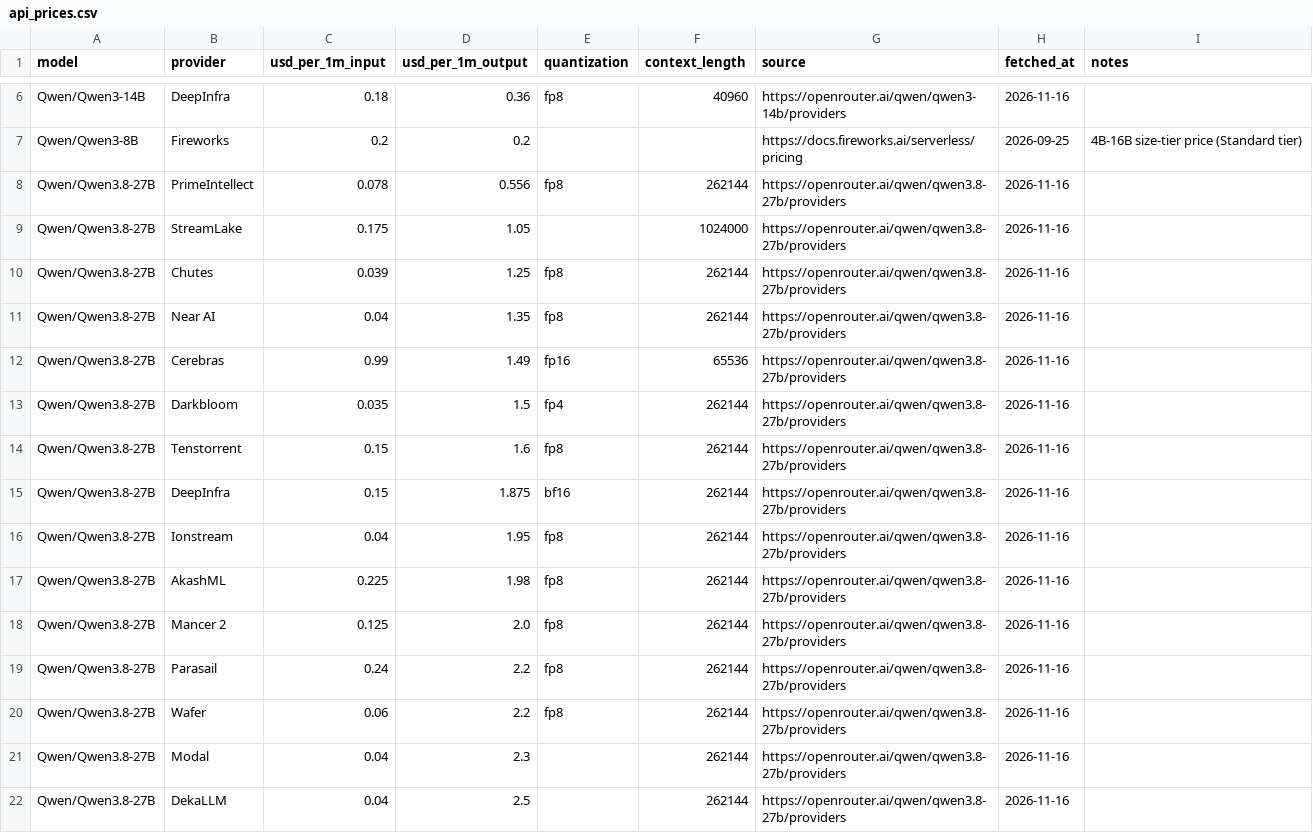
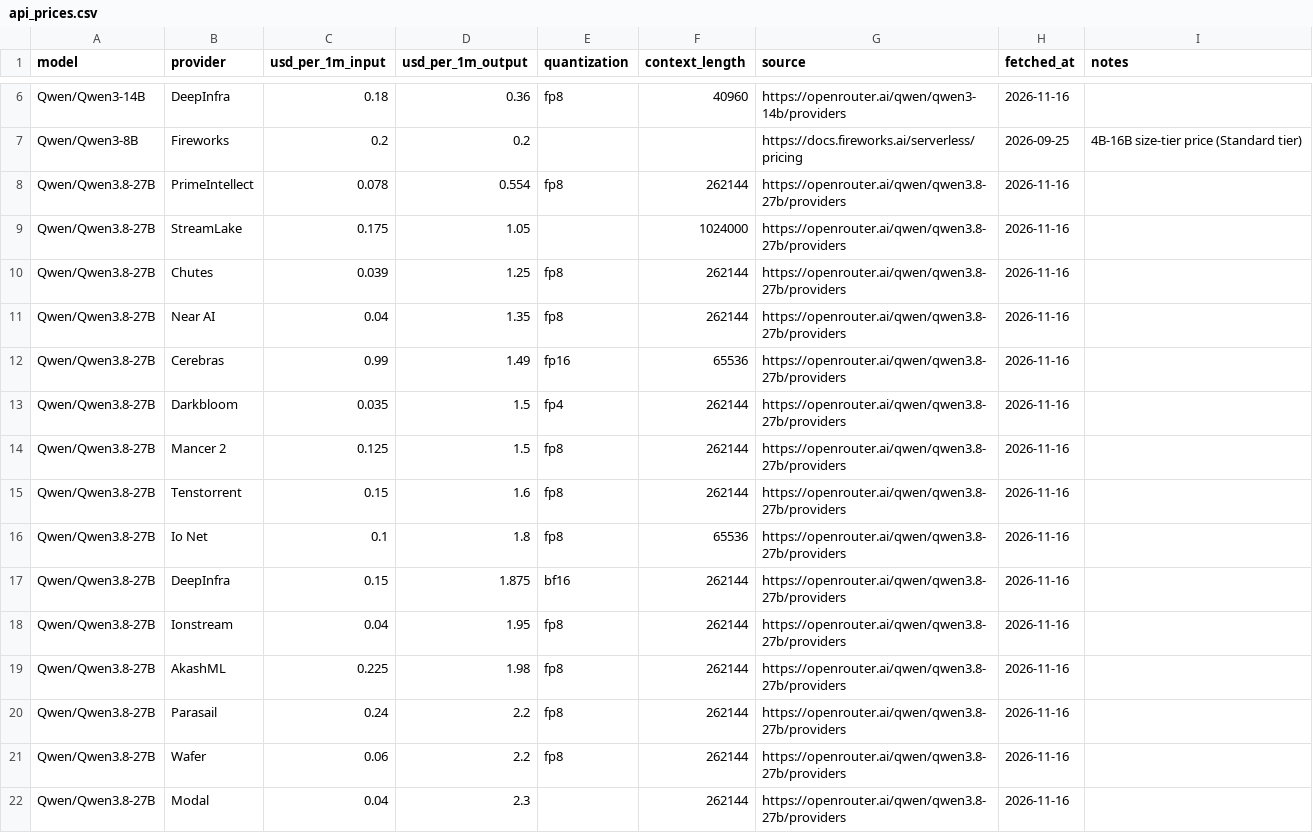
Before and after one commit to tgarg01/silybench-data, a CSV file: derived/csv/api_prices.csv, drawn as a sheet; only a part is shown, gaps mark what is left out; the shorter side is filled out with more unchanged rows.

```diff
--- a/derived/csv/api_prices.csv
+++ b/derived/csv/api_prices.csv
@@ -7,3 +7,3 @@ Qwen/Qwen3-14B,DeepInfra,0.18,0.36,fp8,40960,https://openrouter.ai/qwen/qwen3-14
 Qwen/Qwen3-8B,Fireworks,0.2,0.2,,,https://docs.fireworks.ai/serverless/pricing,2026-09-25,4B-16B size-tier price (Standard tier)
-Qwen/Qwen3.8-27B,PrimeIntellect,0.078,0.556,fp8,262144,https://openrouter.ai/qwen/qwen3.8-27b/providers,2026-11-16,
+Qwen/Qwen3.8-27B,PrimeIntellect,0.078,0.554,fp8,262144,https://openrouter.ai/qwen/qwen3.8-27b/providers,2026-11-16,
 Qwen/Qwen3.8-27B,StreamLake,0.175,1.05,,1024000,https://openrouter.ai/qwen/qwen3.8-27b/providers,2026-11-16,
@@ -13,3 +13,5 @@ Qwen/Qwen3.8-27B,Cerebras,0.99,1.49,fp16,65536,https://openrouter.ai/qwen/qwen3.
 Qwen/Qwen3.8-27B,Darkbloom,0.035,1.5,fp4,262144,https://openrouter.ai/qwen/qwen3.8-27b/providers,2026-11-16,
+Qwen/Qwen3.8-27B,Mancer 2,0.125,1.5,fp8,262144,https://openrouter.ai/qwen/qwen3.8-27b/providers,2026-11-16,
 Qwen/Qwen3.8-27B,Tenstorrent,0.15,1.6,fp8,262144,https://openrouter.ai/qwen/qwen3.8-27b/providers,2026-11-16,
+Qwen/Qwen3.8-27B,Io Net,0.1,1.8,fp8,65536,https://openrouter.ai/qwen/qwen3.8-27b/providers,2026-11-16,
 Qwen/Qwen3.8-27B,DeepInfra,0.15,1.875,bf16,262144,https://openrouter.ai/qwen/qwen3.8-27b/providers,2026-11-16,
@@ -17,3 +19,2 @@ Qwen/Qwen3.8-27B,Ionstream,0.04,1.95,fp8,262144,https://openrouter.ai/qwen/qwen3
 Qwen/Qwen3.8-27B,AkashML,0.225,1.98,fp8,262144,https://openrouter.ai/qwen/qwen3.8-27b/providers,2026-11-16,
-Qwen/Qwen3.8-27B,Mancer 2,0.125,2.0,fp8,262144,https://openrouter.ai/qwen/qwen3.8-27b/providers,2026-11-16,
 Qwen/Qwen3.8-27B,Parasail,0.24,2.2,fp8,262144,https://openrouter.ai/qwen/qwen3.8-27b/providers,2026-11-16,
```
Also changed, not shown: derived/csv/gpu_prices.csv, derived/csv/hosted_costs.csv, 4 other files.
